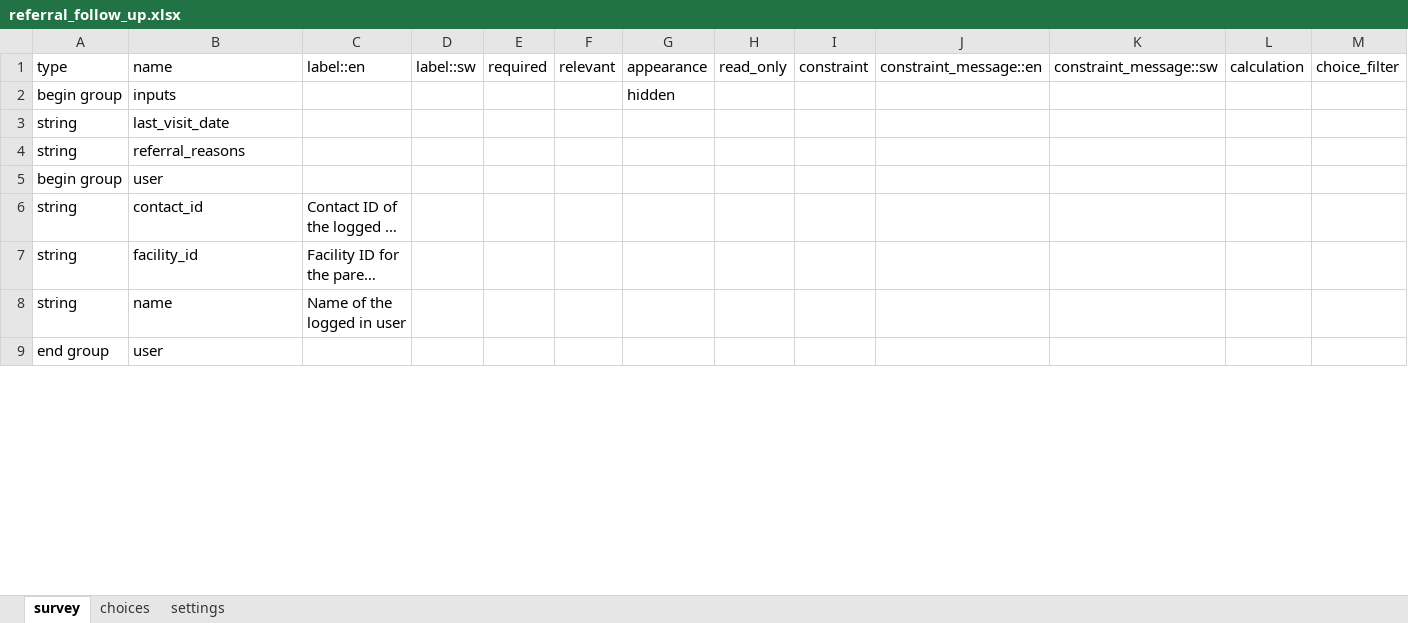
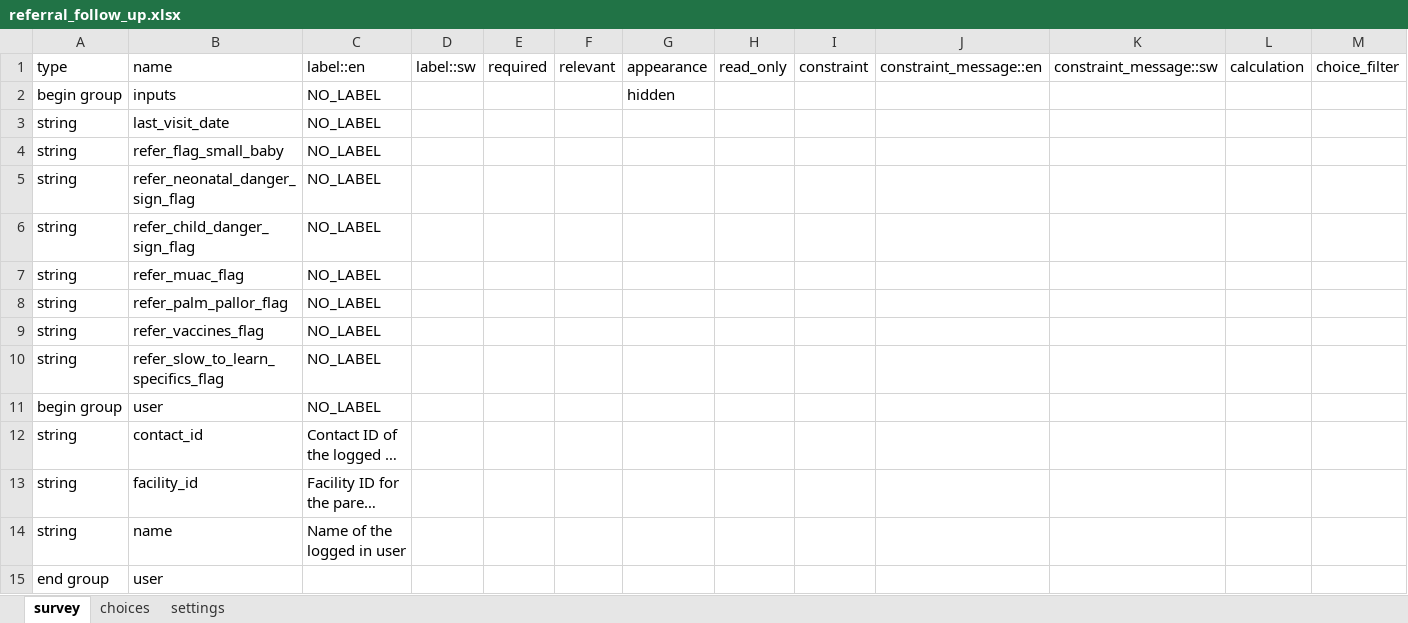
Before and after one commit to sookwalinga/cht-core, an Excel workbook: forms/app/referral_follow_up.xlsx, sheet survey, drawn as a sheet; only a part is shown; long unchanged cells end in …; values as stored, in another font and other column widths than the file's, no borders; addresses are those after the commit; rows hold the shown columns only; the diff covers the shown part only; the diff names each change by its address in the sheet, - before the commit and + after, or states it on an @@ line.

Commit message:
change form and task to have task reasons in form

```diff
--- a/forms/app/referral_follow_up.xlsx (sheet survey)
+++ b/forms/app/referral_follow_up.xlsx (sheet survey)
-C2:C3: (empty)
+C2:C3: NO_LABEL
+row 4: string | refer_flag_small_baby | NO_LABEL
+row 5: string | refer_neonatal_danger_sign_flag | NO_LABEL
+row 6: string | refer_child_danger_sign_flag | NO_LABEL
+row 7: string | refer_muac_flag | NO_LABEL
+row 8: string | refer_palm_pallor_flag | NO_LABEL
-B9: referral_reasons
+B9: refer_vaccines_flag
-C9: (empty)
+C9: NO_LABEL
+row 10: string | refer_slow_to_learn_specifics_flag | NO_LABEL
-C11: (empty)
+C11: NO_LABEL
```
Also changed, not shown: 14 added rows, 1 removed row, 1 moved row and 7 edited cells elsewhere in this sheet, 7 other files.
